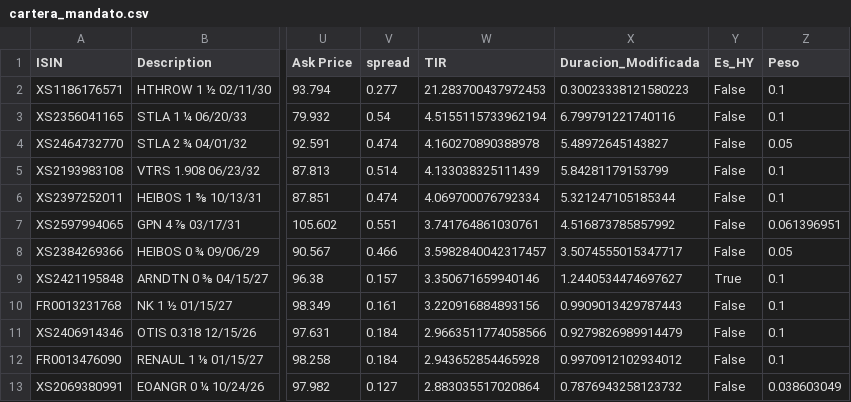
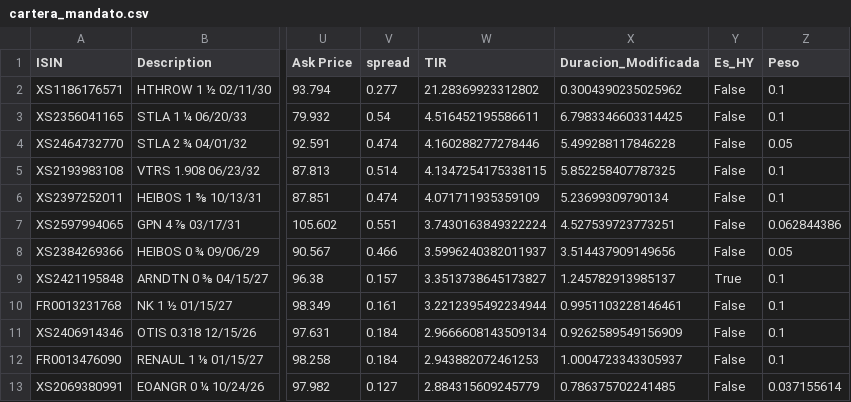
Before and after one commit to diegomuGit/02-renta-fija, a CSV file: data/cartera_mandato.csv, drawn as a sheet; only a part is shown, gaps mark what is left out; the diff names each change by its address in the sheet, - before the commit and + after, or states it on an @@ line.

```diff
--- a/data/cartera_mandato.csv
+++ b/data/cartera_mandato.csv
-W2 (TIR): 21.283700437972453
+W2 (TIR): 21.28369923312802
-X2 (Duracion_Modificada): 0.30023338121580223
+X2 (Duracion_Modificada): 0.3004390235025962
-W3 (TIR): 4.5155115733962194
+W3 (TIR): 4.516452195586611
-X3 (Duracion_Modificada): 6.799791221740116
+X3 (Duracion_Modificada): 6.7983346603314425
-W4 (TIR): 4.160270890388978
+W4 (TIR): 4.160288277278446
-X4 (Duracion_Modificada): 5.48972645143827
+X4 (Duracion_Modificada): 5.499288117846228
-W5 (TIR): 4.133038325111439
+W5 (TIR): 4.1347254175338115
-X5 (Duracion_Modificada): 5.84281179153799
+X5 (Duracion_Modificada): 5.852258407787325
-W6 (TIR): 4.069700076792334
+W6 (TIR): 4.071711935359109
-X6 (Duracion_Modificada): 5.321247105185344
+X6 (Duracion_Modificada): 5.23699309790134
-W7 (TIR): 3.741764861030761
+W7 (TIR): 3.7430163849322224
-X7 (Duracion_Modificada): 4.516873785857992
+X7 (Duracion_Modificada): 4.527539723773251
-Z7 (Peso): 0.061396951
+Z7 (Peso): 0.062844386
-W8 (TIR): 3.5982840042317457
+W8 (TIR): 3.5996240382011937
-X8 (Duracion_Modificada): 3.5074555015347717
+X8 (Duracion_Modificada): 3.514437909149656
-W9 (TIR): 3.350671659940146
+W9 (TIR): 3.3513738645173827
-X9 (Duracion_Modificada): 1.2440534474697627
+X9 (Duracion_Modificada): 1.245782913985137
-W10 (TIR): 3.220916884893156
+W10 (TIR): 3.2212395492234944
-X10 (Duracion_Modificada): 0.9909013429787443
+X10 (Duracion_Modificada): 0.9951103228146461
-W11 (TIR): 2.9663511774058566
+W11 (TIR): 2.9666608143509134
-X11 (Duracion_Modificada): 0.9279826989914479
+X11 (Duracion_Modificada): 0.9262589549156909
-W12 (TIR): 2.943652854465928
+W12 (TIR): 2.943882072461253
-X12 (Duracion_Modificada): 0.9970912102934012
+X12 (Duracion_Modificada): 1.0004723343305937
-W13 (TIR): 2.883035517020864
+W13 (TIR): 2.884315609245779
-X13 (Duracion_Modificada): 0.7876943258123732
+X13 (Duracion_Modificada): 0.786375702241485
-Z13 (Peso): 0.038603049
+Z13 (Peso): 0.037155614
```
Also changed, not shown: 3 other files.
